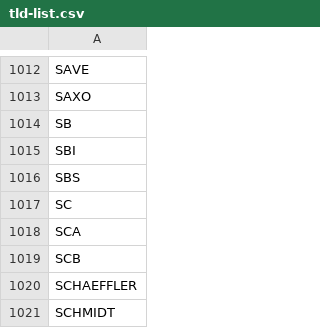
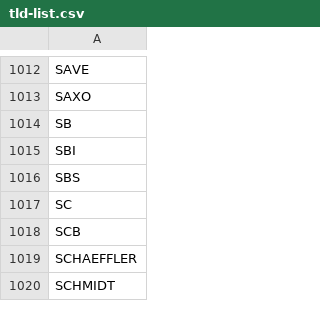
Before and after one commit to mehdichaouch/list-of-top-level-domains, a CSV file: data/tld-list.csv, drawn as a sheet; only a part is shown, gaps mark what is left out.

```diff
--- a/data/tld-list.csv
+++ b/data/tld-list.csv
@@ -1017,3 +1017,2 @@ SBS
 SC
-SCA
 SCB
```
Also changed, not shown: 4 other files.
